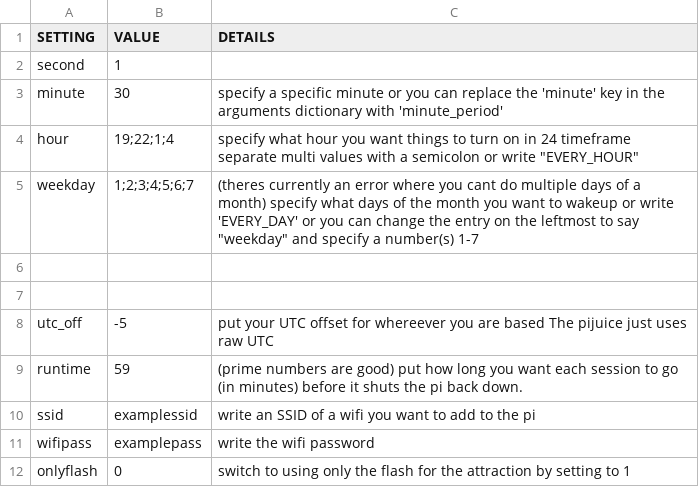
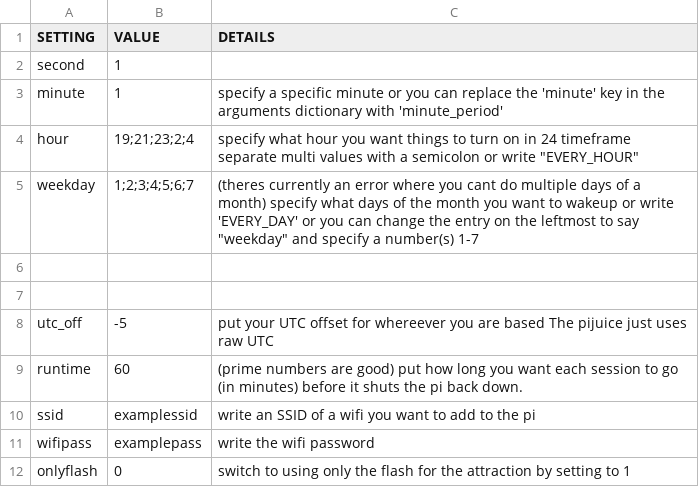
Before and after one commit to Digital-Naturalism-Laboratories/Mothbox, a CSV file: Software/schedule_settings.csv, drawn as a sheet.

```diff
--- a/Software/schedule_settings.csv
+++ b/Software/schedule_settings.csv
@@ -2,4 +2,4 @@ SETTING,VALUE,DETAILS
 second, 1,
-minute,30, specify a specific minute or you can replace the 'minute' key in the arguments dictionary with 'minute_period'
-hour,19;22;1;4,specify what hour you want things to turn on in 24 timeframe separate multi values with a semicolon or write "EVERY_HOUR"
+minute,1, specify a specific minute or you can replace the 'minute' key in the arguments dictionary with 'minute_period'
+hour,19;21;23;2;4,specify what hour you want things to turn on in 24 timeframe separate multi values with a semicolon or write "EVERY_HOUR"
 weekday,1;2;3;4;5;6;7, (theres currently an error where you cant do multiple days of a month) specify what days of the month you want to wakeup or write 'EVERY_DAY' or you can change the entry on the leftmost to say "weekday" and specify a number(s) 1-7
@@ -8,3 +8,3 @@ weekday,1;2;3;4;5;6;7, (theres currently an error where you cant do multiple day
 utc_off,-5, put your UTC offset for whereever you are based The pijuice just uses raw UTC
-runtime, 59, (prime numbers are good) put how long you want each session to go (in minutes) before it shuts the pi back down.
+runtime, 60, (prime numbers are good) put how long you want each session to go (in minutes) before it shuts the pi back down.
 ssid, examplessid, write an SSID of a wifi you want to add to the pi
```
Also changed, not shown: Software/camera_settings.csv, 20 other files.
